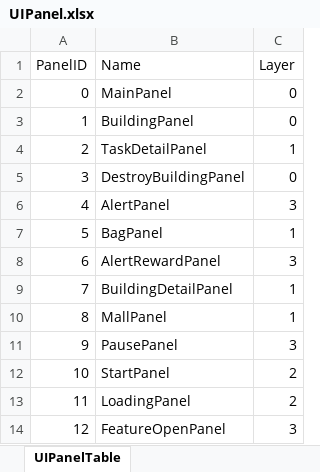
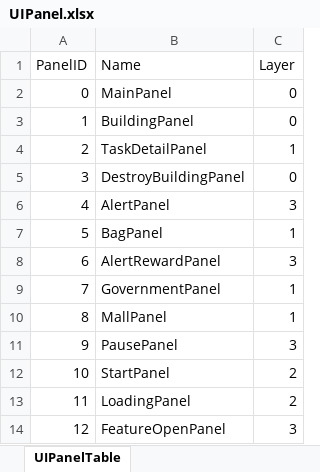
Before and after one commit to syc0521/SimulationGame, an Excel workbook: Assets/Configs/RawTable/UIPanel.xlsx, sheet UIPanelTable, drawn as a sheet; values as stored, in another font and other column widths than the file's, no borders; table styles not drawn; the diff names each change by its address in the sheet, - before the commit and + after, or states it on an @@ line.

```diff
--- a/Assets/Configs/RawTable/UIPanel.xlsx (sheet UIPanelTable)
+++ b/Assets/Configs/RawTable/UIPanel.xlsx (sheet UIPanelTable)
-B9 (Name): BuildingDetailPanel
+B9 (Name): GovernmentPanel
```
Also changed, not shown: Assets/Configs/RawTable/BuildingTable.xlsx, 17 other files.
